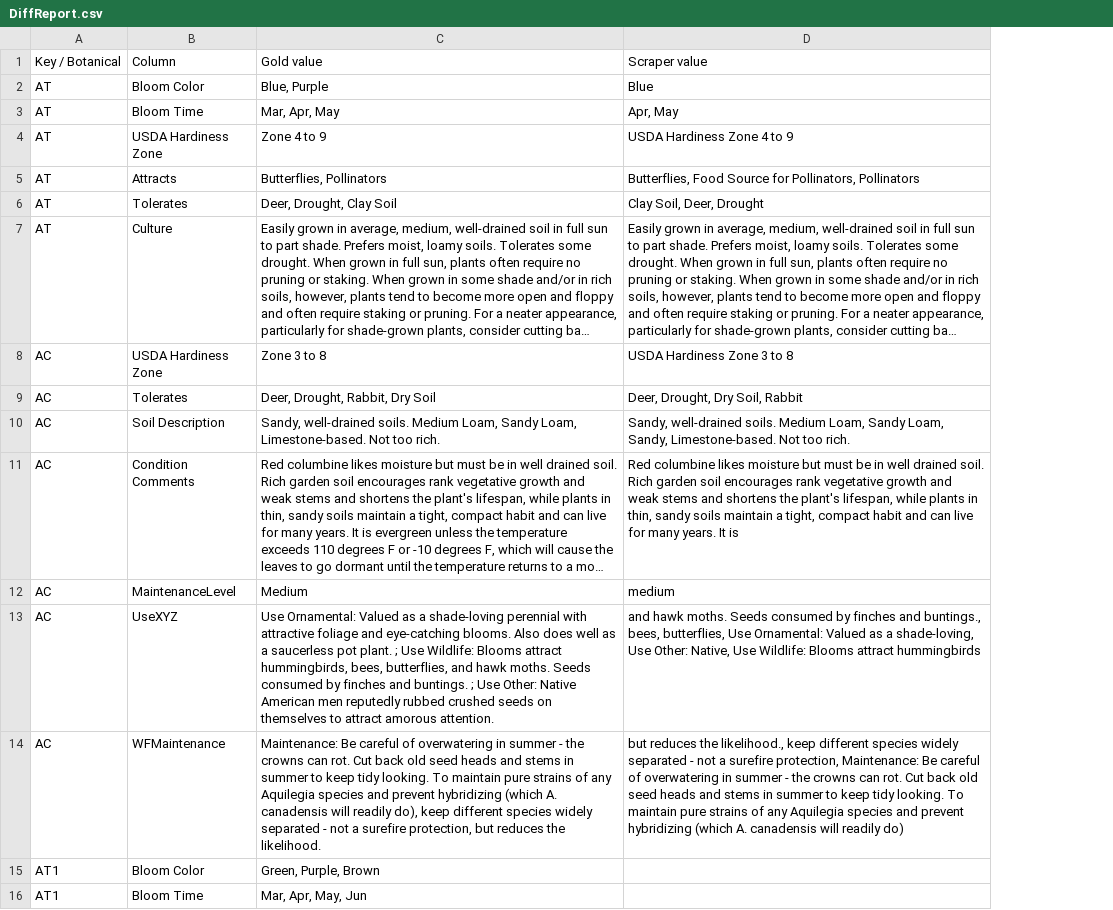
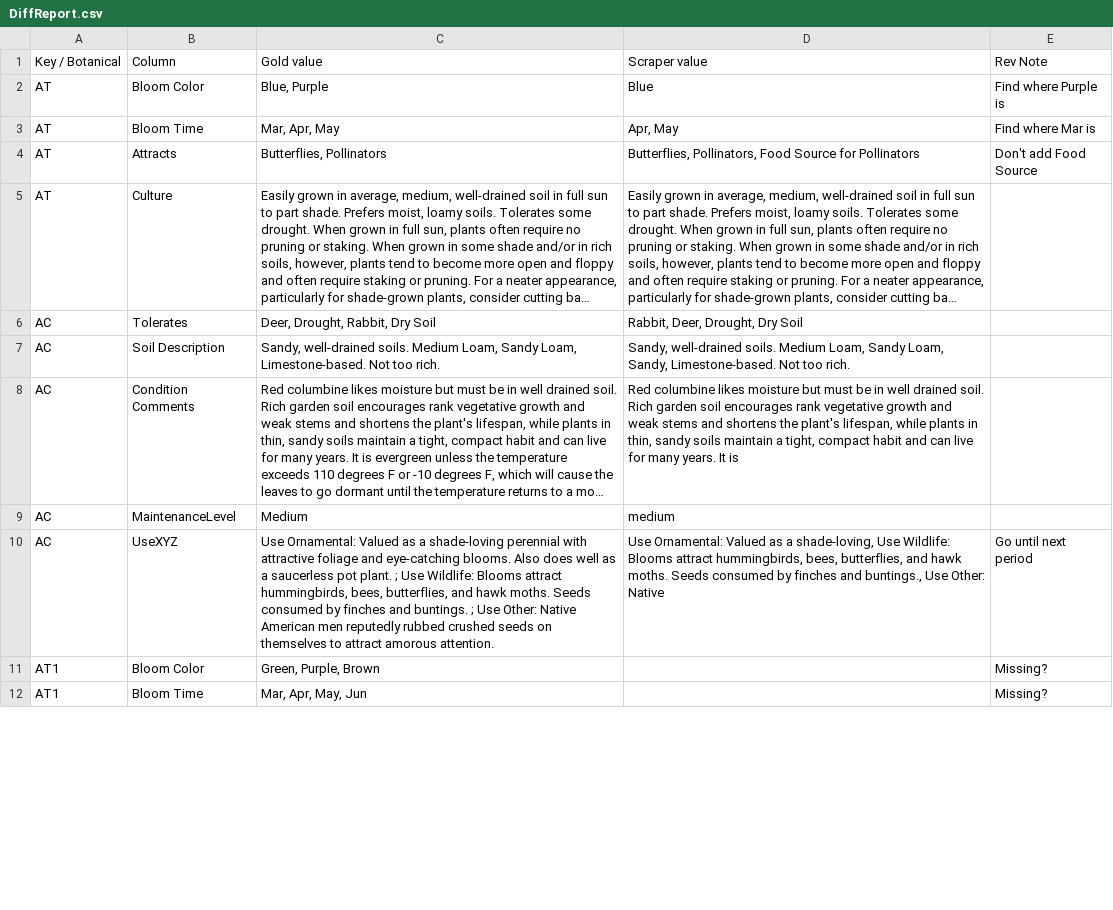
Before and after one commit to InfusedChooch/Plants, a CSV file: SampleTest/DiffReport.csv, drawn as a sheet; only a part is shown; long unchanged cells end in …; removed rows and columns are numbered as before the commit, all else as after; the diff covers the shown part only; the diff names each change by its address in the sheet, - before the commit and + after, or states it on an @@ line.

```diff
--- a/SampleTest/DiffReport.csv
+++ b/SampleTest/DiffReport.csv
+column E, rows 1-12: Rev Note | Find where Purple is | Find where Mar is | Don't add Food Source |  |  |  |  |  | Go until next period | Missing? | Missing?
-row 4: AT | USDA Hardiness Zone | Zone 4 to 9 | USDA Hardiness Zone 4 to 9
-D4: Butterflies, Food Source for Pollinators, Pollinators
+D4: Butterflies, Pollinators, Food Source for Pollinators
-row 6: AT | Tolerates | Deer, Drought, Clay Soil | Clay Soil, Deer, Drought
-row 8: AC | USDA Hardiness Zone | Zone 3 to 8 | USDA Hardiness Zone 3 to 8
-D6: Deer, Drought, Dry Soil, Rabbit
+D6: Rabbit, Deer, Drought, Dry Soil
-D10: and hawk moths. Seeds consumed by finches and buntings., bees, butterflies, Use Ornamental: Valued as a shade-loving, Use Other: Native, Use Wildlife: Blooms attract hummingbirds
+D10: Use Ornamental: Valued as a shade-loving, Use Wildlife: Blooms attract hummingbirds, bees, butterflies, and hawk moths. Seeds consumed by finches and buntings., Use Other: Native
-row 14: AC | WFMaintenance | Maintenance: Be careful of overwatering in summer - the crowns can rot. Cut back old seed heads and stems in summer to keep tidy looking. To maintain pure strains of any Aquilegia species and prevent hybridizing (which A. canadensis will readily do), keep different species widely separated - not a surefire protection, but reduces the likelihood. | but reduces the likelihood., keep different species widely separated - not a surefire protection, Maintenance: Be careful of overwatering in summer - the crowns can rot. Cut back old seed heads and stems in summer to keep tidy looking. To maintain pure strains of any Aquilegia species and prevent hybridizing (which A. canadensis will readily do)
```
Also changed, not shown: 12 removed rows and 8 edited cells elsewhere in this file, SampleTest/Plants_Linked_Filled_Test.csv, 4 other files.
